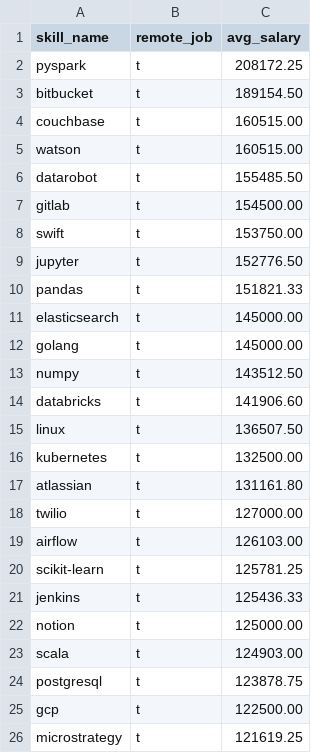
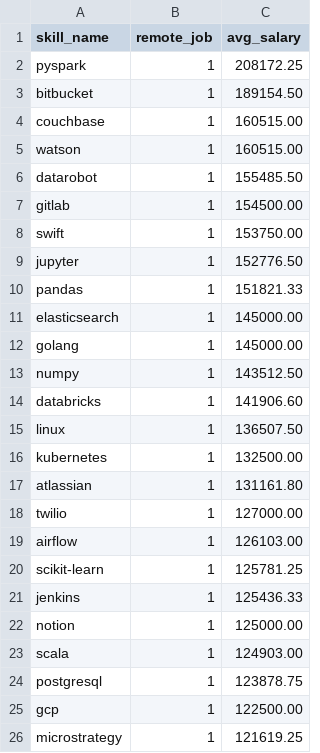
Before and after one commit to ThilinaPerera-DataAnalytics/SQL_Project_Data_Job_Analysis, a CSV file: query_results/4_top_paying_skills.csv, drawn as a sheet; the diff names each change by its address in the sheet, - before the commit and + after, or states it on an @@ line.

```diff
--- a/query_results/4_top_paying_skills.csv
+++ b/query_results/4_top_paying_skills.csv
-B2:B26 (remote_job): t
+B2:B26 (remote_job): 1
```
Also changed, not shown: 17 other files.
